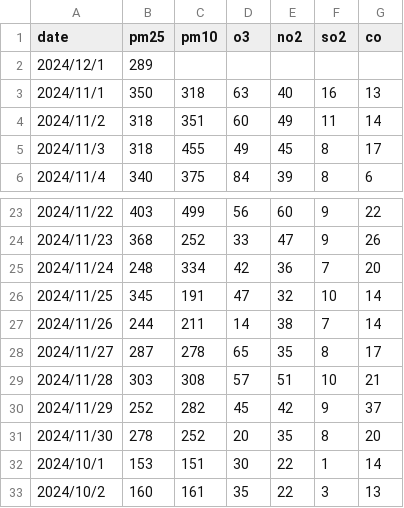
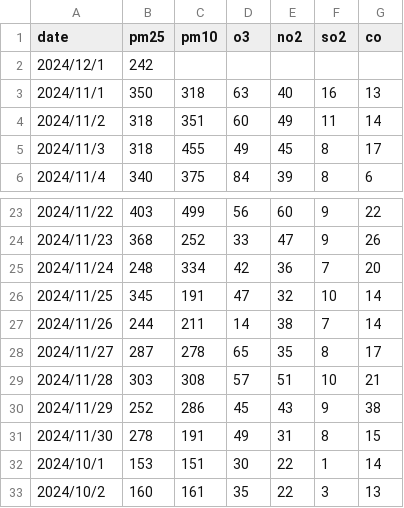
Before and after one commit to ATESAM-ABDULLAH/AQI-data-scraper, a CSV file: tmp_downloads/delhi-institute of tool engineering, wazirpur, delhi, delhi, india-air-quality.csv (was data/india-aqi/delhi-institute of tool engineering, wazirpur, delhi, delhi, india-air-quality.csv), drawn as a sheet; only a part is shown, gaps mark what is left out.

Commit message:
updated data

```diff
--- a/data/india-aqi/delhi-institute of tool engineering, wazirpur, delhi, delhi, india-air-quality.csv
+++ b/tmp_downloads/delhi-institute of tool engineering, wazirpur, delhi, delhi, india-air-quality.csv
@@ -1,3 +1,3 @@
 date, pm25, pm10, o3, no2, so2, co
-2024/12/1, 289, , , , ,
+2024/12/1, 242, , , , ,
 2024/11/1, 350, 318, 63, 40, 16, 13
@@ -29,4 +29,4 @@ date, pm25, pm10, o3, no2, so2, co
 2024/11/28, 303, 308, 57, 51, 10, 21
-2024/11/29, 252, 282, 45, 42, 9, 37
-2024/11/30, 278, 252, 20, 35, 8, 20
+2024/11/29, 252, 286, 45, 43, 9, 38
+2024/11/30, 278, 191, 49, 31, 8, 15
 2024/10/1, 153, 151, 30, 22, 1, 14
```
Also changed, not shown: 24 other files.
